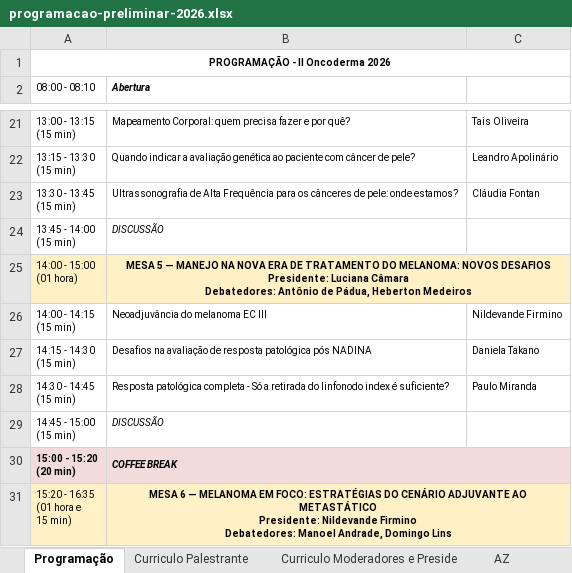
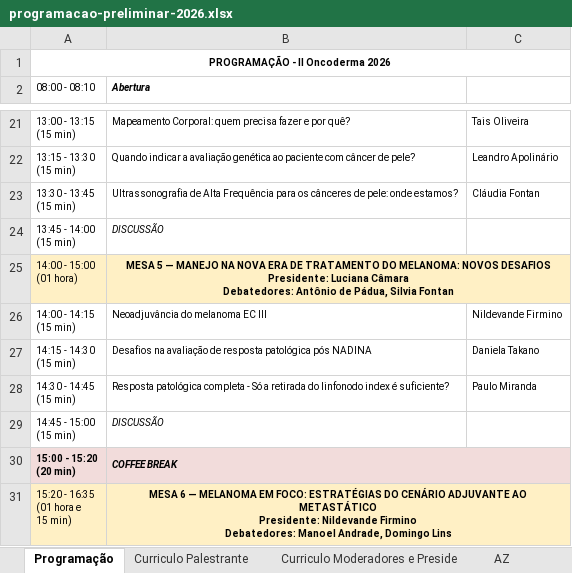
Before and after one commit to jgfn1/luka, an Excel workbook: oncoderma2026/schedule/programacao-preliminar-2026.xlsx, sheet Programação, drawn as a sheet; only a part is shown, gaps mark what is left out; values as stored, in another font and other column widths than the file's, no borders; charts and pictures not drawn; the diff names each change by its address in the sheet, - before the commit and + after, or states it on an @@ line.

```diff
--- a/oncoderma2026/schedule/programacao-preliminar-2026.xlsx (sheet Programação)
+++ b/oncoderma2026/schedule/programacao-preliminar-2026.xlsx (sheet Programação)
-B25 (Abertura): …de Pádua, Heberton Medeiros
+B25 (Abertura): …de Pádua, Silvia Fontan
```
Also changed, not shown: sheet AZ, sheet Curriculo Moderadores e Preside, charts or pictures, 6 other files.
